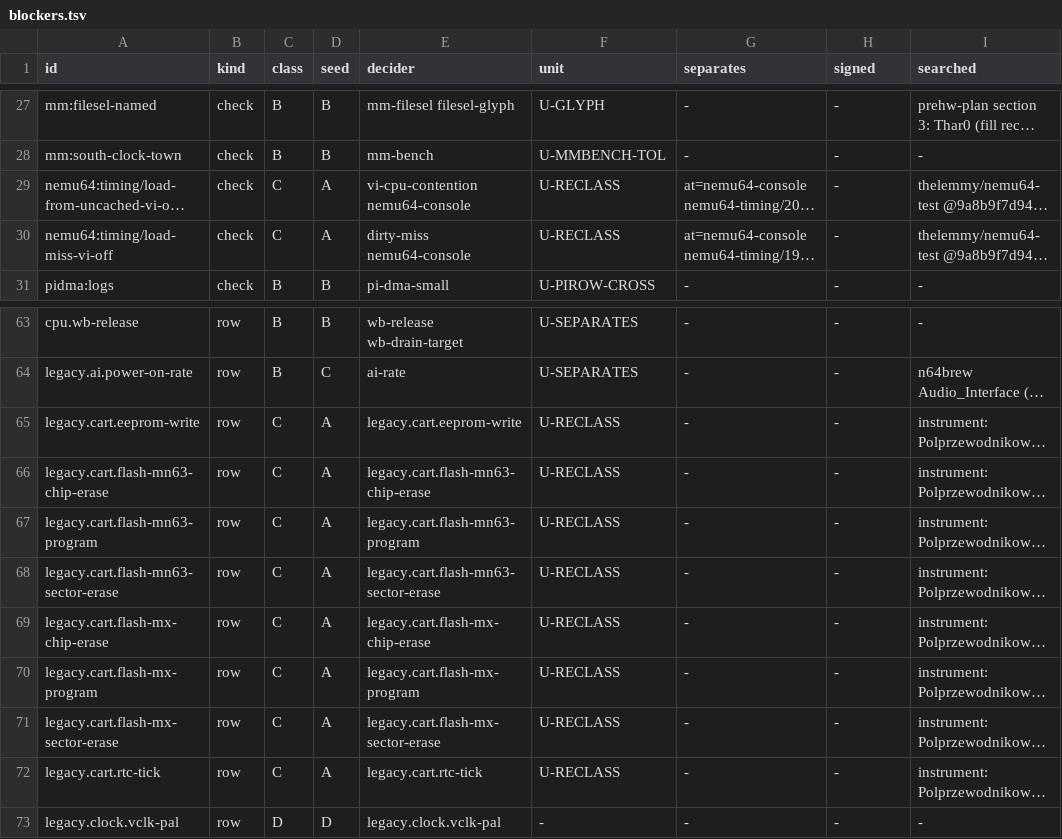
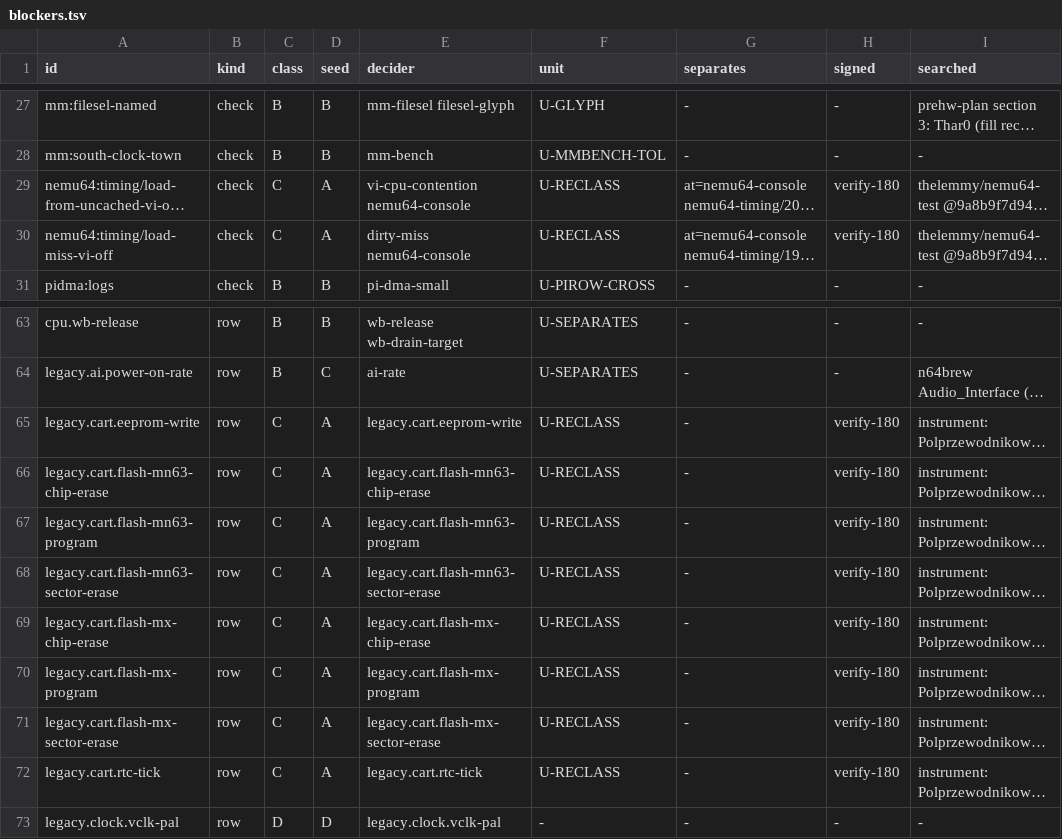
Before and after one commit to wScottSh/ares, a TSV file: tools/n64-timing/calibration/blockers.tsv, drawn as a sheet; only a part is shown, gaps mark what is left out; long unchanged cells end in …; the diff names each change by its address in the sheet, - before the commit and + after, or states it on an @@ line.

```diff
--- a/tools/n64-timing/calibration/blockers.tsv
+++ b/tools/n64-timing/calibration/blockers.tsv
-H29:H30 (signed): -
+H29:H30 (signed): verify-180
-H65:H72 (signed): -
+H65:H72 (signed): verify-180
```
Also changed, not shown: tools/n64-timing/calibration/undecidable.tsv, 3 other files.
